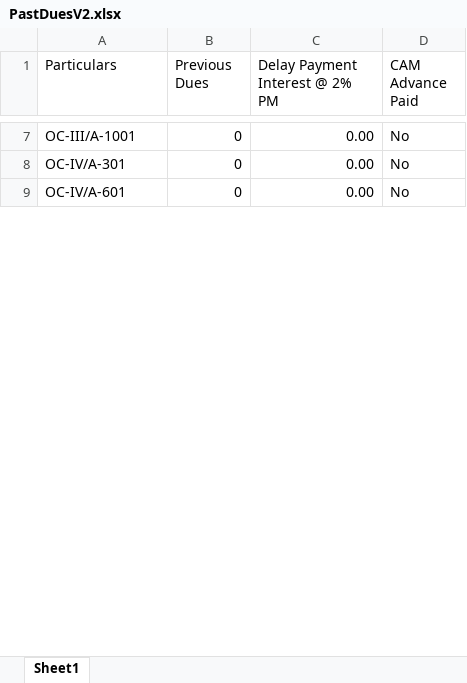
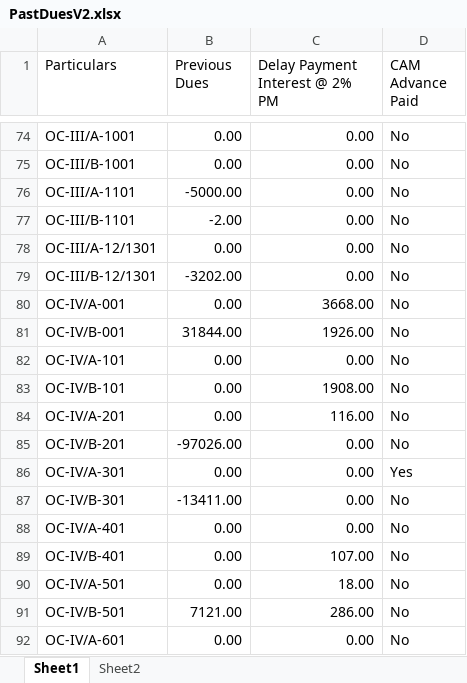
Before and after one commit to abhiroop-goyal/invoice-generator, an Excel workbook: src/Samples/PastDuesV2.xlsx, sheet Sheet1, drawn as a sheet; only a part is shown, gaps mark what is left out; values as stored, in another font and other column widths than the file's, no cell formats; addresses are those after the commit; the diff covers the shown part only; the diff names each change by its address in the sheet, - before the commit and + after, or states it on an @@ line.

```diff
--- a/src/Samples/PastDuesV2.xlsx (sheet Sheet1)
+++ b/src/Samples/PastDuesV2.xlsx (sheet Sheet1)
+sheet tab: Sheet2
-B74 (Previous Dues): 0
+B74 (Previous Dues): 0.00
+row 75: OC-III/B-1001 | 0.00 | 0.00 | No
+row 76: OC-III/A-1101 | -5000.00 | 0.00 | No
+row 77: OC-III/B-1101 | -2.00 | 0.00 | No
+row 78: OC-III/A-12/1301 | 0.00 | 0.00 | No
+row 79: OC-III/B-12/1301 | -3202.00 | 0.00 | No
+row 80: OC-IV/A-001 | 0.00 | 3668.00 | No
+row 81: OC-IV/B-001 | 31844.00 | 1926.00 | No
+row 82: OC-IV/A-101 | 0.00 | 0.00 | No
+row 83: OC-IV/B-101 | 0.00 | 1908.00 | No
+row 84: OC-IV/A-201 | 0.00 | 116.00 | No
+row 85: OC-IV/B-201 | -97026.00 | 0.00 | No
-B86 (Previous Dues): 0
+B86 (Previous Dues): 0.00
-D86 (CAM Advance Paid): No
+D86 (CAM Advance Paid): Yes
+row 87: OC-IV/B-301 | -13411.00 | 0.00 | No
+row 88: OC-IV/A-401 | 0.00 | 0.00 | No
+row 89: OC-IV/B-401 | 0.00 | 107.00 | No
+row 90: OC-IV/A-501 | 0.00 | 18.00 | No
+row 91: OC-IV/B-501 | 7121.00 | 286.00 | No
-B92 (Previous Dues): 0
+B92 (Previous Dues): 0.00
```
Also changed, not shown: 129 added rows and 12 edited cells elsewhere in this sheet, cell formats, src/Samples/AppDetails.xlsx, src/Samples/AppDetails2.xlsx, 3 other files.
